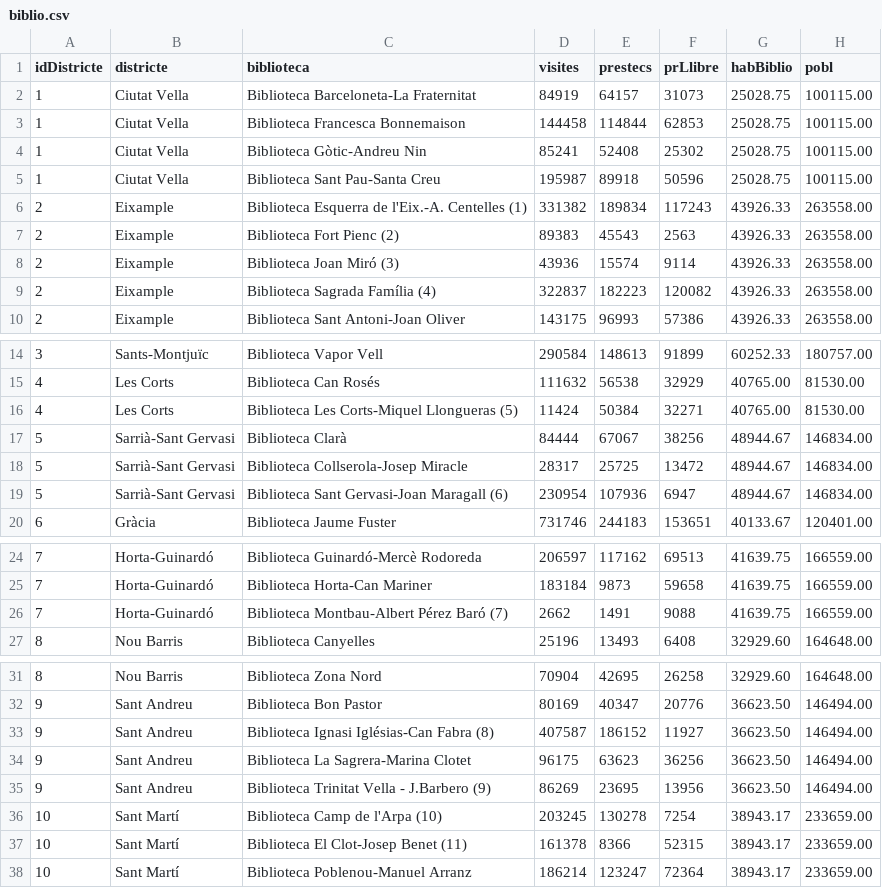
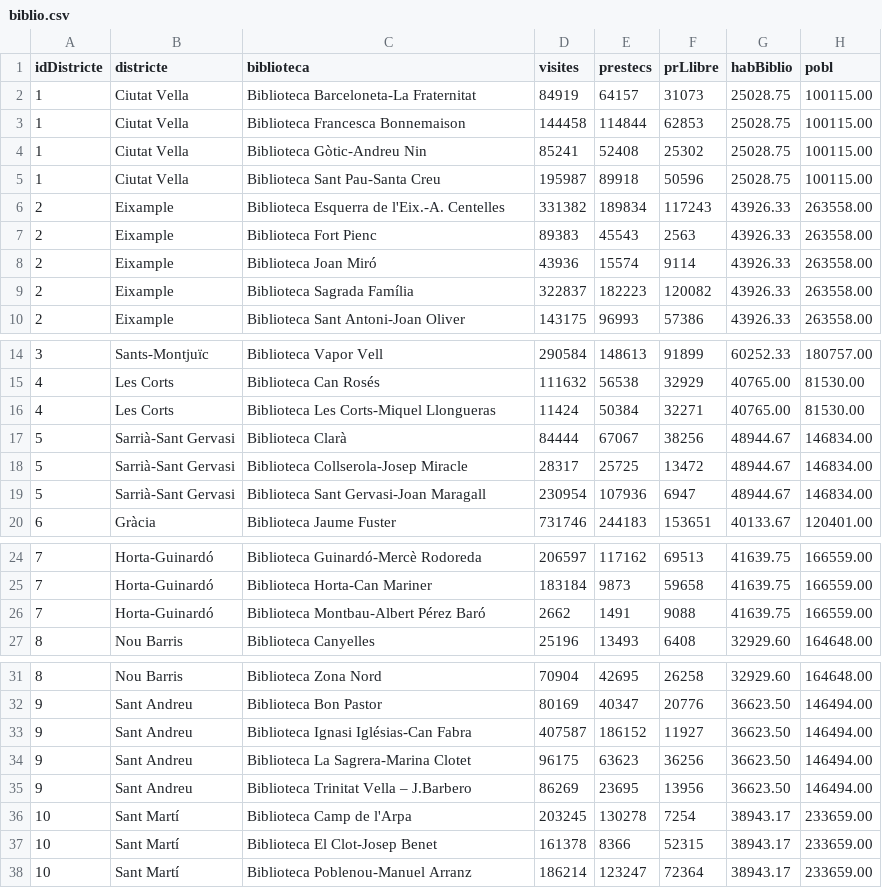
Before and after one commit to BTVdatalab/BCN2015biblioteques, a CSV file: graphic/final/biblio.csv, drawn as a sheet; only a part is shown, gaps mark what is left out; the diff names each change by its address in the sheet, - before the commit and + after, or states it on an @@ line.

```diff
--- a/graphic/final/biblio.csv
+++ b/graphic/final/biblio.csv
-C6 (biblioteca): Biblioteca Esquerra de l'Eix.-A. Centelles (1)
+C6 (biblioteca): Biblioteca Esquerra de l'Eix.-A. Centelles
-C7 (biblioteca): Biblioteca Fort Pienc (2)
+C7 (biblioteca): Biblioteca Fort Pienc
-C8 (biblioteca): Biblioteca Joan Miró (3)
+C8 (biblioteca): Biblioteca Joan Miró
-C9 (biblioteca): Biblioteca Sagrada Família (4)
+C9 (biblioteca): Biblioteca Sagrada Família
-C16 (biblioteca): Biblioteca Les Corts-Miquel Llongueras (5)
+C16 (biblioteca): Biblioteca Les Corts-Miquel Llongueras
-C19 (biblioteca): Biblioteca Sant Gervasi-Joan Maragall (6)
+C19 (biblioteca): Biblioteca Sant Gervasi-Joan Maragall
-C26 (biblioteca): Biblioteca Montbau-Albert Pérez Baró (7)
+C26 (biblioteca): Biblioteca Montbau-Albert Pérez Baró
-C33 (biblioteca): Biblioteca Ignasi Iglésias-Can Fabra (8)
+C33 (biblioteca): Biblioteca Ignasi Iglésias-Can Fabra
-C35 (biblioteca): Biblioteca Trinitat Vella - J.Barbero (9)
+C35 (biblioteca): Biblioteca Trinitat Vella – J.Barbero
-C36 (biblioteca): Biblioteca Camp de l'Arpa (10)
+C36 (biblioteca): Biblioteca Camp de l'Arpa
-C37 (biblioteca): Biblioteca El Clot-Josep Benet (11)
+C37 (biblioteca): Biblioteca El Clot-Josep Benet
```
Also changed, not shown: 1 other file.
